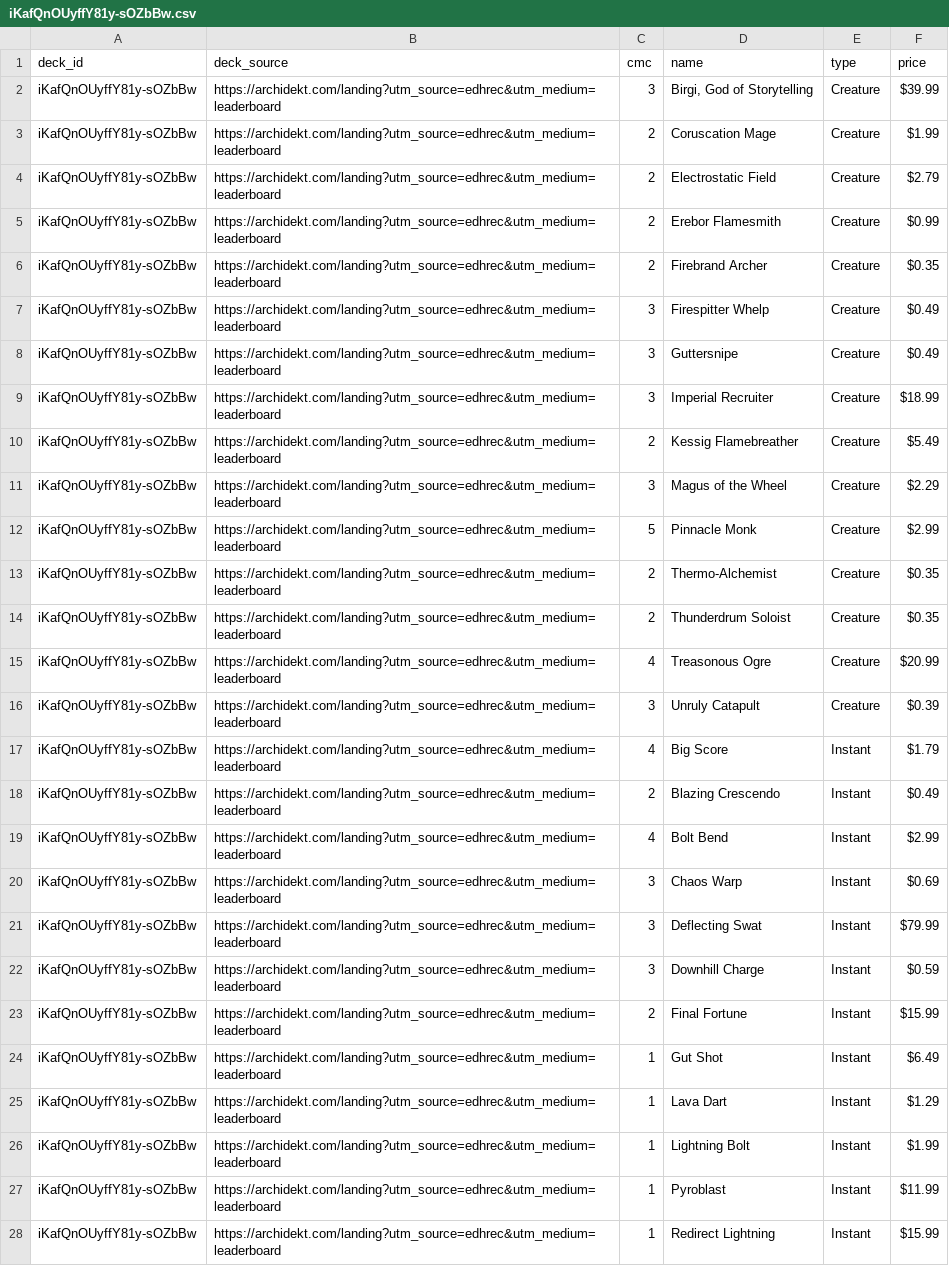
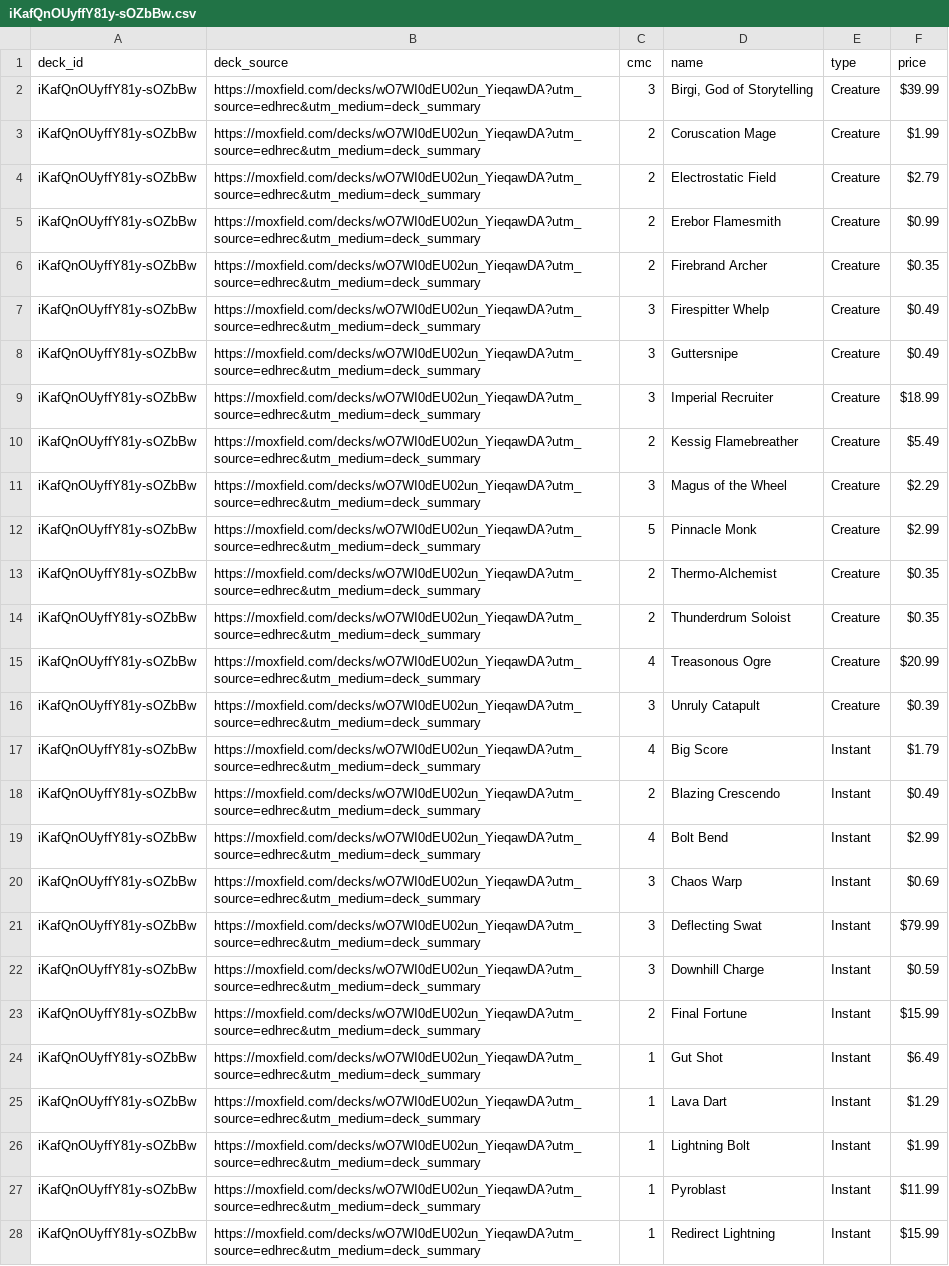
Before and after one commit to wojo1286/edhrec-scraper, a CSV file: decklists_html/iKafQnOUyffY81y-sOZbBw.csv, drawn as a sheet; only a part is shown; the diff covers the shown part only; the diff names each change by its address in the sheet, - before the commit and + after, or states it on an @@ line.

```diff
--- a/decklists_html/iKafQnOUyffY81y-sOZbBw.csv
+++ b/decklists_html/iKafQnOUyffY81y-sOZbBw.csv
-B2:B28 (deck_source): https://archidekt.com/landing?utm_source=edhrec&utm_medium=leaderboard
+B2:B28 (deck_source): https://moxfield.com/decks/wO7WI0dEU02un_YieqawDA?utm_source=edhrec&utm_medium=deck_summary
```
Also changed, not shown: 49 edited cells elsewhere in this file, decklists_html/CCEGUjSUfUsEY4IAQPVymA.csv, decklists_html/PYZvfyYAmtijXrtzIB9gqQ.csv, 45 other files.
